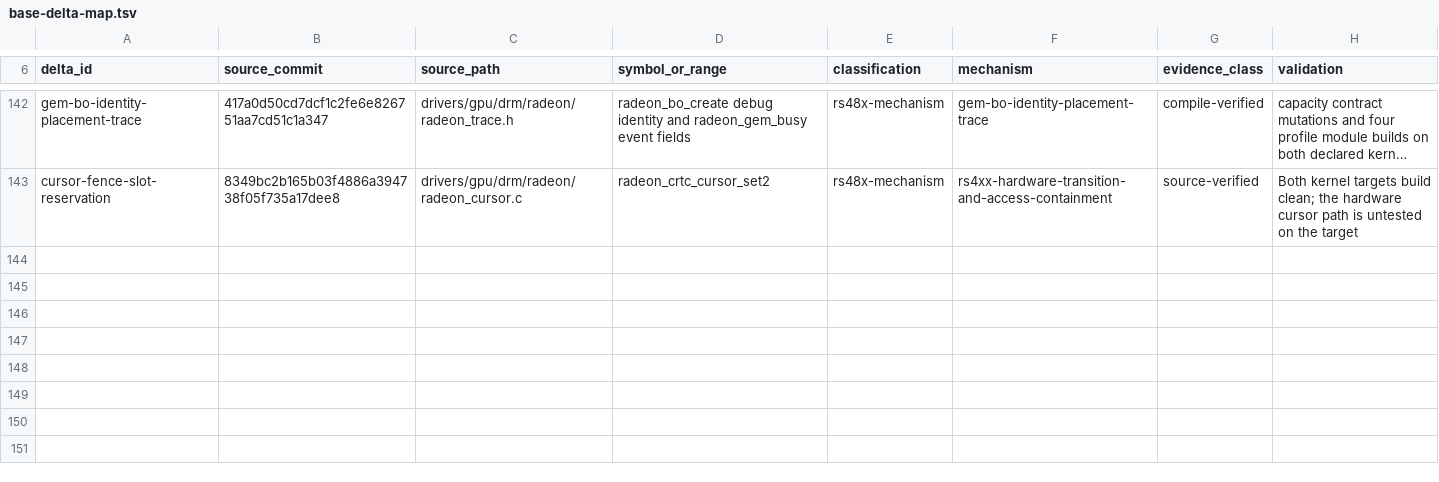
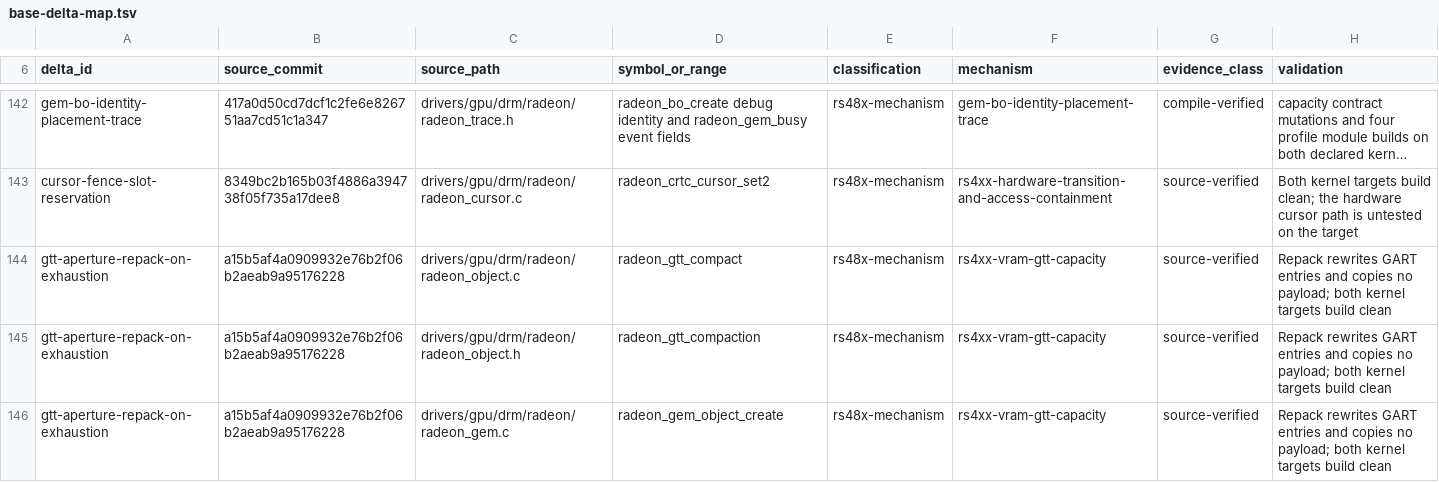
Before and after one commit to Oichkatzelesfrettschen/linux-radeon-gororoba, a TSV file: docs/base-delta-map.tsv, drawn as a sheet; only a part is shown, gaps mark what is left out; long unchanged cells end in …; the diff names each change by its address in the sheet, - before the commit and + after, or states it on an @@ line.

```diff
--- a/docs/base-delta-map.tsv
+++ b/docs/base-delta-map.tsv
+row 144: gtt-aperture-repack-on-exhaustion | a15b5af4a0909932e76b2f06b2aeab9a95176228 | drivers/gpu/drm/radeon/radeon_object.c | radeon_gtt_compact | rs48x-mechanism | rs4xx-vram-gtt-capacity | source-verified | Repack rewrites GART entries and copies no payload; both kernel targets build clean
+row 145: gtt-aperture-repack-on-exhaustion | a15b5af4a0909932e76b2f06b2aeab9a95176228 | drivers/gpu/drm/radeon/radeon_object.h | radeon_gtt_compaction | rs48x-mechanism | rs4xx-vram-gtt-capacity | source-verified | Repack rewrites GART entries and copies no payload; both kernel targets build clean
+row 146: gtt-aperture-repack-on-exhaustion | a15b5af4a0909932e76b2f06b2aeab9a95176228 | drivers/gpu/drm/radeon/radeon_gem.c | radeon_gem_object_create | rs48x-mechanism | rs4xx-vram-gtt-capacity | source-verified | Repack rewrites GART entries and copies no payload; both kernel targets build clean
```
